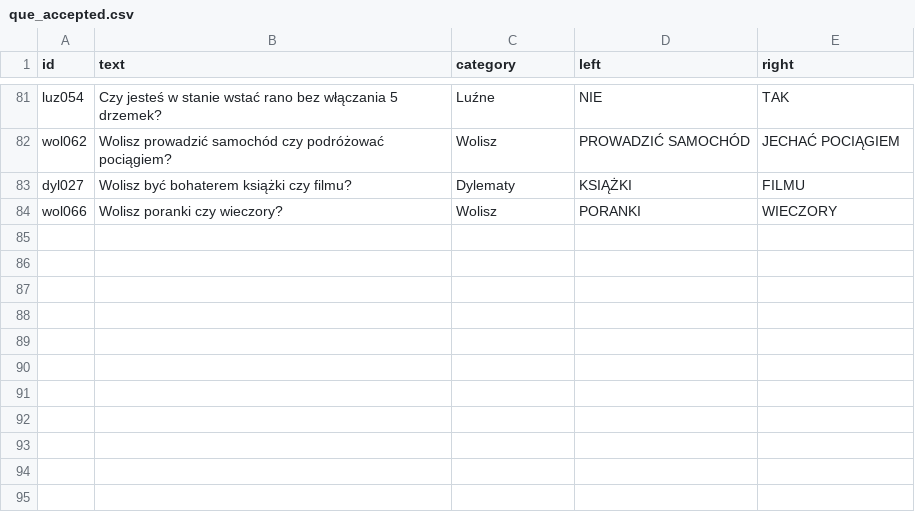
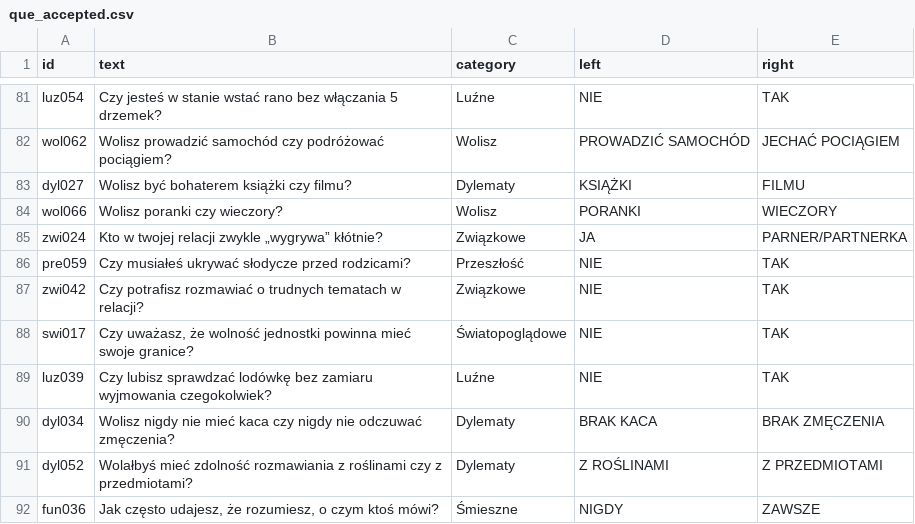
Before and after one commit to DawidS25/walidacja_pytan, a CSV file: que_accepted.csv, drawn as a sheet; only a part is shown, gaps mark what is left out.

Commit message:
Aktualizacja pytań przez Streamlit

```diff
--- a/que_accepted.csv
+++ b/que_accepted.csv
@@ -84 +84,9 @@ dyl027;Wolisz być bohaterem książki czy filmu?;Dylematy;KSIĄŻKI;FILMU
 wol066;Wolisz poranki czy wieczory?;Wolisz;PORANKI;WIECZORY
+zwi024;Kto w twojej relacji zwykle „wygrywa” kłótnie?;Związkowe;JA;PARNER/PARTNERKA
+pre059;Czy musiałeś ukrywać słodycze przed rodzicami?;Przeszłość;NIE;TAK
+zwi042;Czy potrafisz rozmawiać o trudnych tematach w relacji?;Związkowe;NIE;TAK
+swi017;Czy uważasz, że wolność jednostki powinna mieć swoje granice?;Światopoglądowe;NIE;TAK
+luz039;Czy lubisz sprawdzać lodówkę bez zamiaru wyjmowania czegokolwiek?;Luźne;NIE;TAK
+dyl034;Wolisz nigdy nie mieć kaca czy nigdy nie odczuwać zmęczenia?;Dylematy;BRAK KACA;BRAK ZMĘCZENIA
+dyl052;Wolałbyś mieć zdolność rozmawiania z roślinami czy z przedmiotami?;Dylematy;Z ROŚLINAMI;Z PRZEDMIOTAMI
+fun036;Jak często udajesz, że rozumiesz, o czym ktoś mówi?;Śmieszne;NIGDY;ZAWSZE
```
